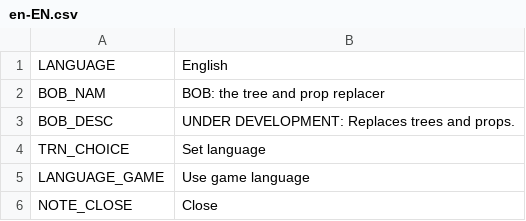
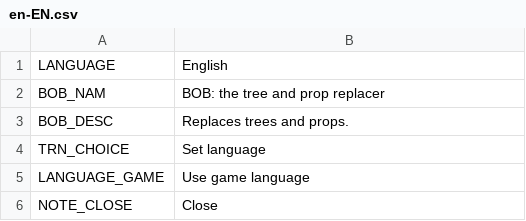
Before and after one commit to algernon-A/BOB, a CSV file: Translations/en-EN.csv, drawn as a sheet; only a part is shown.

Commit message:
Remove 'Under development' tag.

```diff
--- a/Translations/en-EN.csv
+++ b/Translations/en-EN.csv
@@ -2,3 +2,3 @@
 "BOB_NAM","BOB: the tree and prop replacer"
-"BOB_DESC","UNDER DEVELOPMENT: Replaces trees and props."
+"BOB_DESC","Replaces trees and props."
 "TRN_CHOICE","Set language"
```
